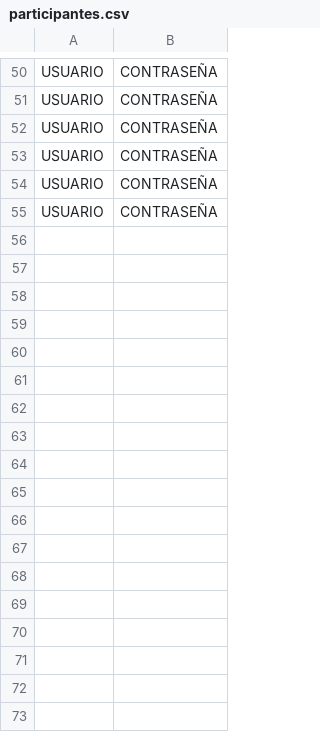
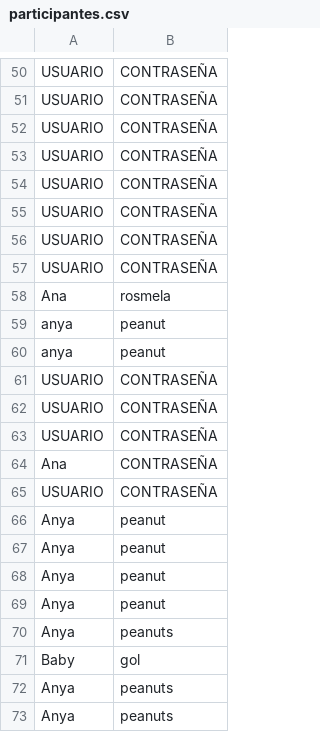
Before and after one commit to palacio-linares-pedroza-secc-6/Entrega_3, a CSV file: data/usuarios/participantes.csv, drawn as a sheet; only a part is shown, gaps mark what is left out.

```diff
--- a/data/usuarios/participantes.csv
+++ b/data/usuarios/participantes.csv
@@ -55 +55,19 @@ USUARIO;CONTRASEÑA
 USUARIO;CONTRASEÑA
+USUARIO;CONTRASEÑA
+USUARIO;CONTRASEÑA
+Ana;rosmela
+anya;peanut
+anya;peanut
+USUARIO;CONTRASEÑA
+USUARIO;CONTRASEÑA
+USUARIO;CONTRASEÑA
+Ana;CONTRASEÑA
+USUARIO;CONTRASEÑA
+Anya;peanut
+Anya;peanut
+Anya;peanut
+Anya;peanut
+Anya;peanuts
+Baby;gol
+Anya;peanuts
+Anya;peanuts
```
Also changed, not shown: 38 other files.
